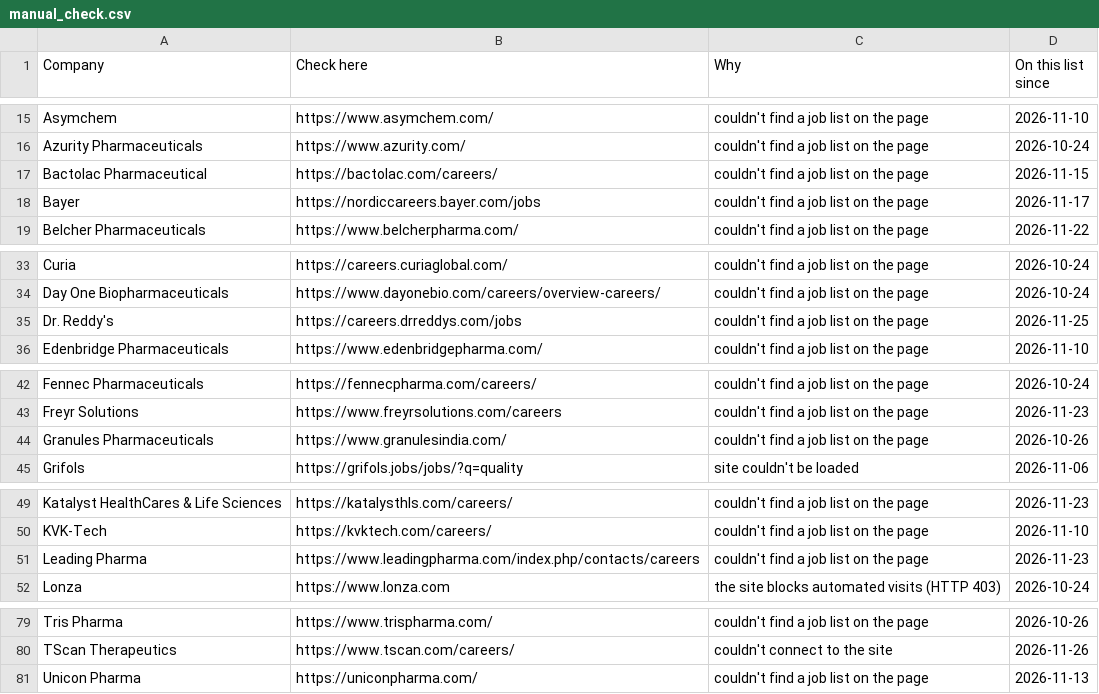
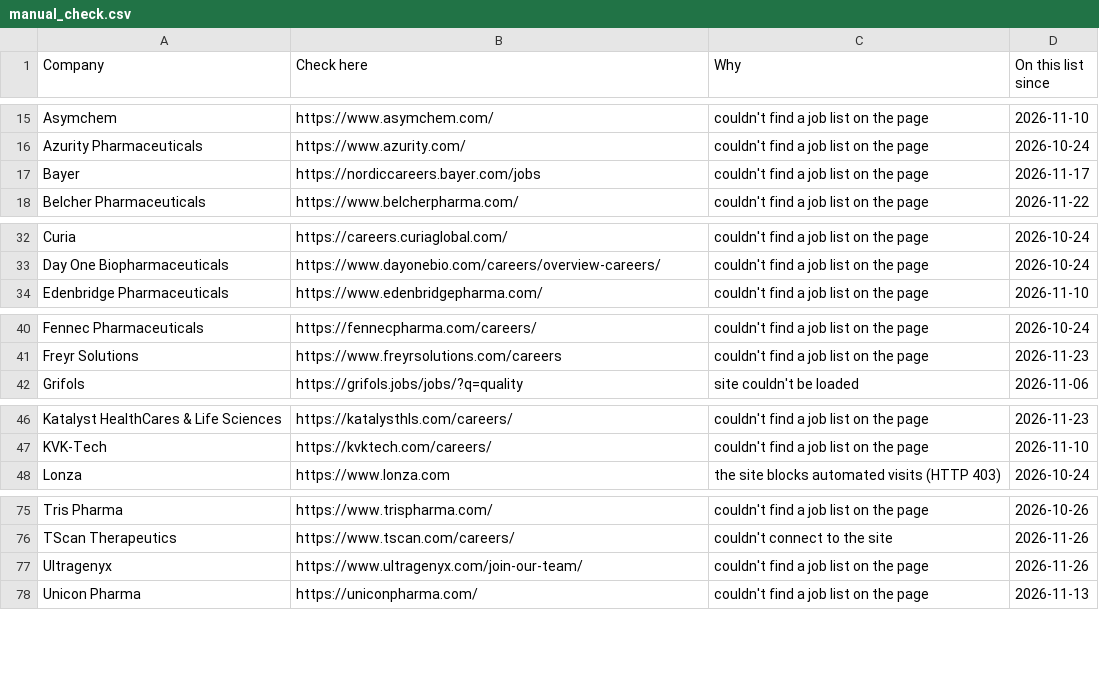
Before and after one commit to arkit-reg/Job_Watch_21, a CSV file: manual_check.csv, drawn as a sheet; only a part is shown, gaps mark what is left out; the diff covers the shown part only.

```diff
--- a/manual_check.csv
+++ b/manual_check.csv
@@ -16,3 +16,2 @@ Asymchem,https://www.asymchem.com/,couldn't find a job list on the page,2026-11-
 Azurity Pharmaceuticals,https://www.azurity.com/,couldn't find a job list on the page,2026-10-24
-Bactolac Pharmaceutical,https://bactolac.com/careers/,couldn't find a job list on the page,2026-11-15
 Bayer,https://nordiccareers.bayer.com/jobs,couldn't find a job list on the page,2026-11-17
@@ -34,3 +33,2 @@ Curia,https://careers.curiaglobal.com/,couldn't find a job list on the page,2026
 Day One Biopharmaceuticals,https://www.dayonebio.com/careers/overview-careers/,couldn't find a job list on the page,2026-10-24
-Dr. Reddy's,https://careers.drreddys.com/jobs,couldn't find a job list on the page,2026-11-25
 Edenbridge Pharmaceuticals,https://www.edenbridgepharma.com/,couldn't find a job list on the page,2026-11-10
@@ -43,3 +41,2 @@ Fennec Pharmaceuticals,https://fennecpharma.com/careers/,couldn't find a job lis
 Freyr Solutions,https://www.freyrsolutions.com/careers,couldn't find a job list on the page,2026-11-23
-Granules Pharmaceuticals,https://www.granulesindia.com/,couldn't find a job list on the page,2026-10-26
 Grifols,https://grifols.jobs/jobs/?q=quality,site couldn't be loaded,2026-11-06
@@ -50,3 +47,2 @@ Katalyst HealthCares & Life Sciences,https://katalysthls.com/careers/,couldn't f
 KVK-Tech,https://kvktech.com/careers/,couldn't find a job list on the page,2026-11-10
-Leading Pharma,https://www.leadingpharma.com/index.php/contacts/careers,couldn't find a job list on the page,2026-11-23
 Lonza,https://www.lonza.com,the site blocks automated visits (HTTP 403),2026-10-24
@@ -80,2 +76,3 @@ Tris Pharma,https://www.trispharma.com/,couldn't find a job list on the page,202
 TScan Therapeutics,https://www.tscan.com/careers/,couldn't connect to the site,2026-11-26
+Ultragenyx,https://www.ultragenyx.com/join-our-team/,couldn't find a job list on the page,2026-11-26
 Unicon Pharma,https://uniconpharma.com/,couldn't find a job list on the page,2026-11-13
```
Also changed, not shown: 1 edited cell elsewhere in this file, 1 other file.
